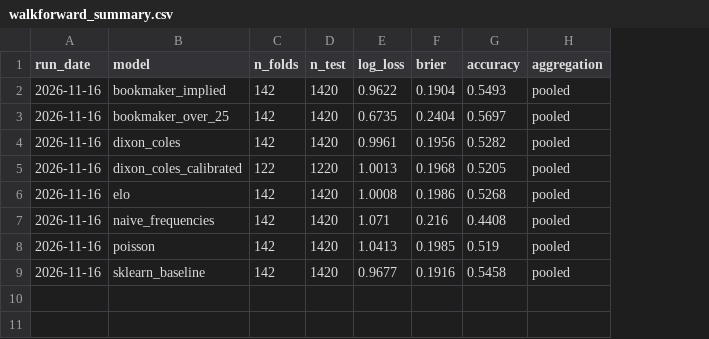
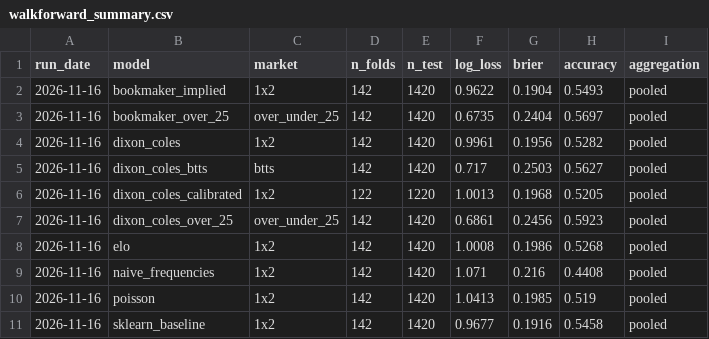
Before and after one commit to LeonardJennnings/premier-league-prediction-engine, a CSV file: results/walkforward_summary.csv, drawn as a sheet; addresses are those after the commit; the diff names each change by its address in the sheet, - before the commit and + after, or states it on an @@ line.

```diff
--- a/results/walkforward_summary.csv
+++ b/results/walkforward_summary.csv
+column C (market), rows 2-4: 1x2 | over_under_25 | 1x2; row 6: 1x2; rows 8-11: all 1x2
+row 5: 2026-11-16 | dixon_coles_btts | btts | 142 | 1420 | 0.717 | 0.2503 | 0.5627 | pooled
+row 7: 2026-11-16 | dixon_coles_over_25 | over_under_25 | 142 | 1420 | 0.6861 | 0.2456 | 0.5923 | pooled
```
Also changed, not shown: 8 other files.
